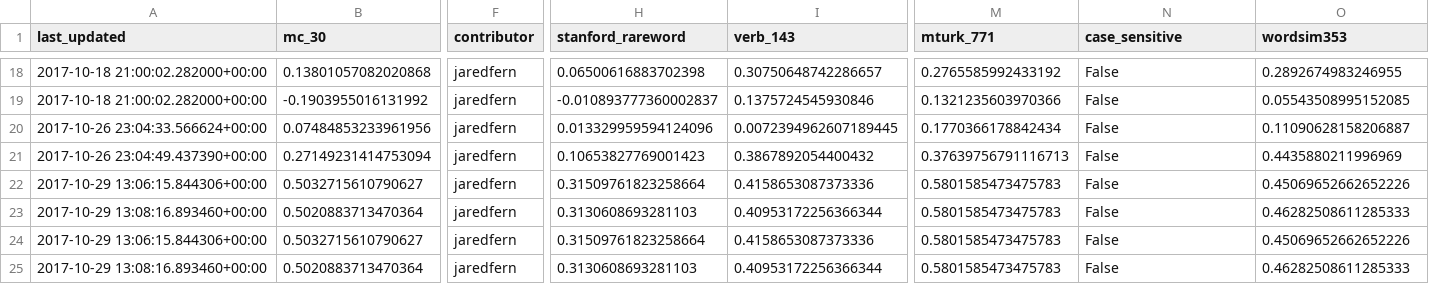
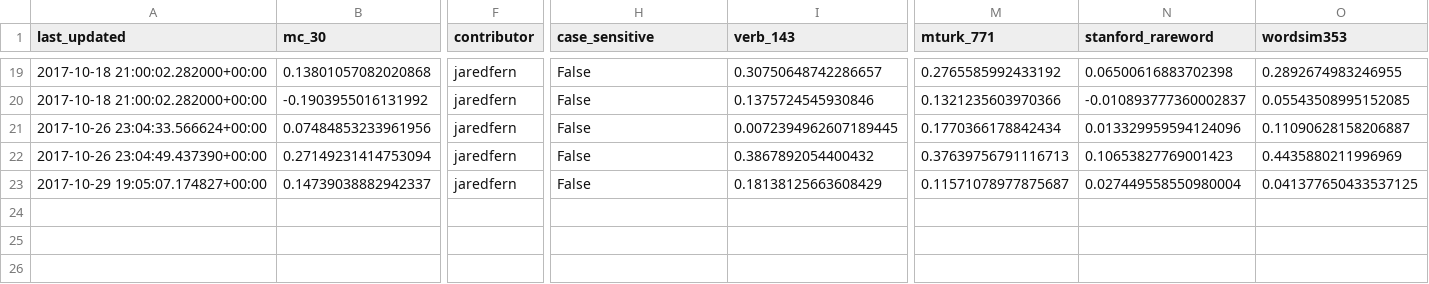
Before and after one commit to JaredFern/VecShare, a CSV file: vecshare/index_file.csv, drawn as a sheet; only a part is shown, gaps mark what is left out; removed rows and columns are numbered as before the commit, all else as after; rows hold the shown columns only; the diff covers the shown part only; the diff names each change by its address in the sheet, - before the commit and + after, or states it on an @@ line.

```diff
--- a/vecshare/index_file.csv
+++ b/vecshare/index_file.csv
-H1: stanford_rareword
+H1: case_sensitive
-N1: case_sensitive
+N1: stanford_rareword
-H19 (case_sensitive): 0.06500616883702398
+H19 (case_sensitive): False
-N19 (stanford_rareword): False
+N19 (stanford_rareword): 0.06500616883702398
-H20 (case_sensitive): -0.010893777360002837
+H20 (case_sensitive): False
-N20 (stanford_rareword): False
+N20 (stanford_rareword): -0.010893777360002837
-H21 (case_sensitive): 0.013329959594124096
+H21 (case_sensitive): False
-N21 (stanford_rareword): False
+N21 (stanford_rareword): 0.013329959594124096
-H22 (case_sensitive): 0.10653827769001423
+H22 (case_sensitive): False
-N22 (stanford_rareword): False
+N22 (stanford_rareword): 0.10653827769001423
-row 22: 2017-10-29 13:06:15.844306+00:00 | 0.5032715610790627 | jaredfern | 0.31509761823258664 | 0.4158653087373336 | 0.5801585473475783 | False | 0.45069652662652226
-row 23: 2017-10-29 13:08:16.893460+00:00 | 0.5020883713470364 | jaredfern | 0.3130608693281103 | 0.40953172256366344 | 0.5801585473475783 | False | 0.46282508611285333
-row 24: 2017-10-29 13:06:15.844306+00:00 | 0.5032715610790627 | jaredfern | 0.31509761823258664 | 0.4158653087373336 | 0.5801585473475783 | False | 0.45069652662652226
-row 25: 2017-10-29 13:08:16.893460+00:00 | 0.5020883713470364 | jaredfern | 0.3130608693281103 | 0.40953172256366344 | 0.5801585473475783 | False | 0.46282508611285333
+row 23: 2017-10-29 19:05:07.174827+00:00 | 0.14739038882942337 | jaredfern | False | 0.18138125663608429 | 0.11571078977875687 | 0.027449558550980004 | 0.041377650433537125
```
Also changed, not shown: 1 added row and 32 edited cells elsewhere in this file, 1 other file.
